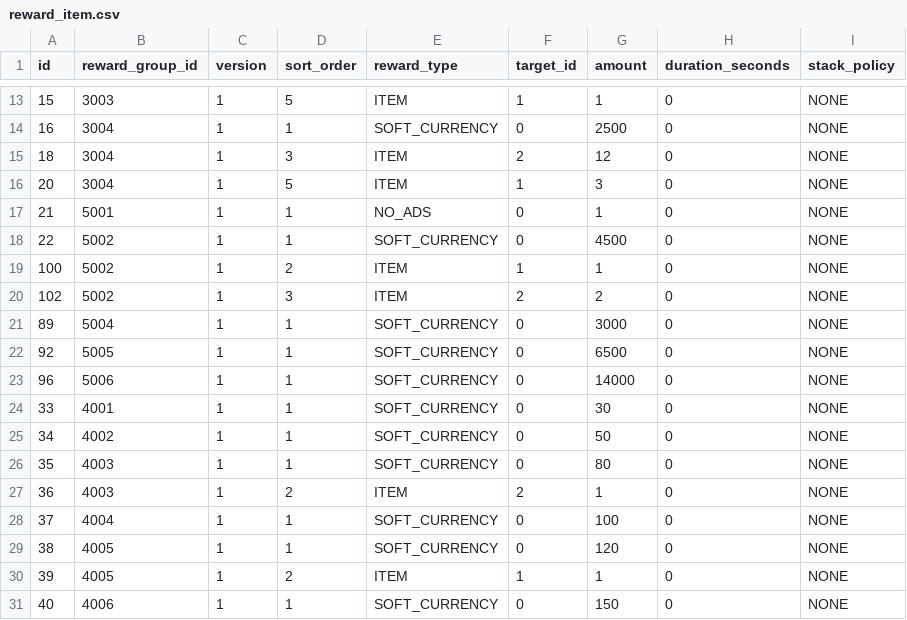
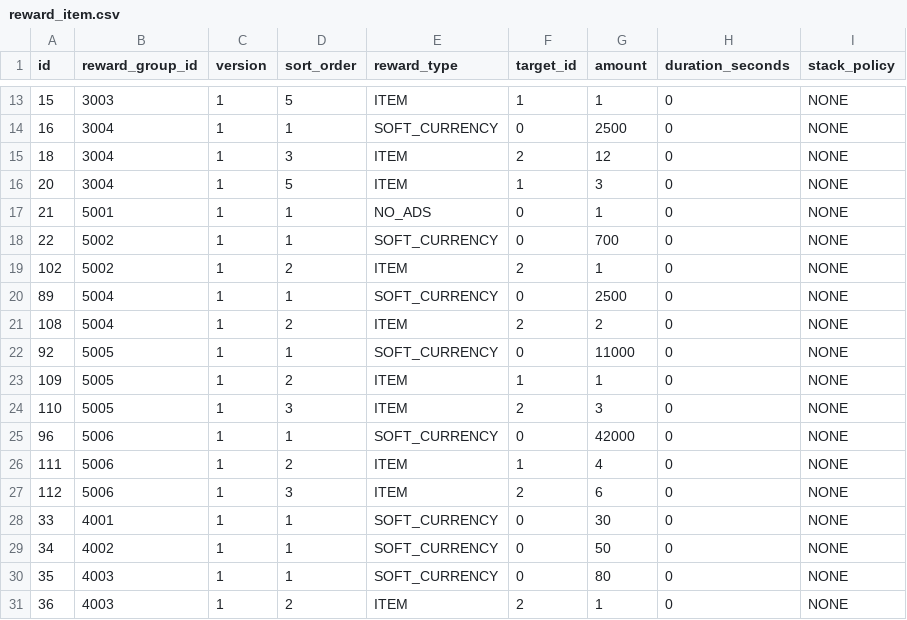
Before and after one commit to madalang-games/project-fill, a CSV file: client/project-fill/Assets/Resources/Data/reward/reward_item.csv, drawn as a sheet; only a part is shown, gaps mark what is left out; the shorter side is filled out with more unchanged rows.

```diff
--- a/client/project-fill/Assets/Resources/Data/reward/reward_item.csv
+++ b/client/project-fill/Assets/Resources/Data/reward/reward_item.csv
@@ -17,8 +17,12 @@ id,reward_group_id,version,sort_order,reward_type,target_id,amount,duration_seco
 21,5001,1,1,NO_ADS,0,1,0,NONE
-22,5002,1,1,SOFT_CURRENCY,0,4500,0,NONE
-100,5002,1,2,ITEM,1,1,0,NONE
-102,5002,1,3,ITEM,2,2,0,NONE
-89,5004,1,1,SOFT_CURRENCY,0,3000,0,NONE
-92,5005,1,1,SOFT_CURRENCY,0,6500,0,NONE
-96,5006,1,1,SOFT_CURRENCY,0,14000,0,NONE
+22,5002,1,1,SOFT_CURRENCY,0,700,0,NONE
+102,5002,1,2,ITEM,2,1,0,NONE
+89,5004,1,1,SOFT_CURRENCY,0,2500,0,NONE
+108,5004,1,2,ITEM,2,2,0,NONE
+92,5005,1,1,SOFT_CURRENCY,0,11000,0,NONE
+109,5005,1,2,ITEM,1,1,0,NONE
+110,5005,1,3,ITEM,2,3,0,NONE
+96,5006,1,1,SOFT_CURRENCY,0,42000,0,NONE
+111,5006,1,2,ITEM,1,4,0,NONE
+112,5006,1,3,ITEM,2,6,0,NONE
 33,4001,1,1,SOFT_CURRENCY,0,30,0,NONE
```
Also changed, not shown: client/project-fill/Assets/Resources/Data/cosmetic/cosmetic_item.csv, server/generated/data/cosmetic/cosmetic_item.csv, 6 other files.
